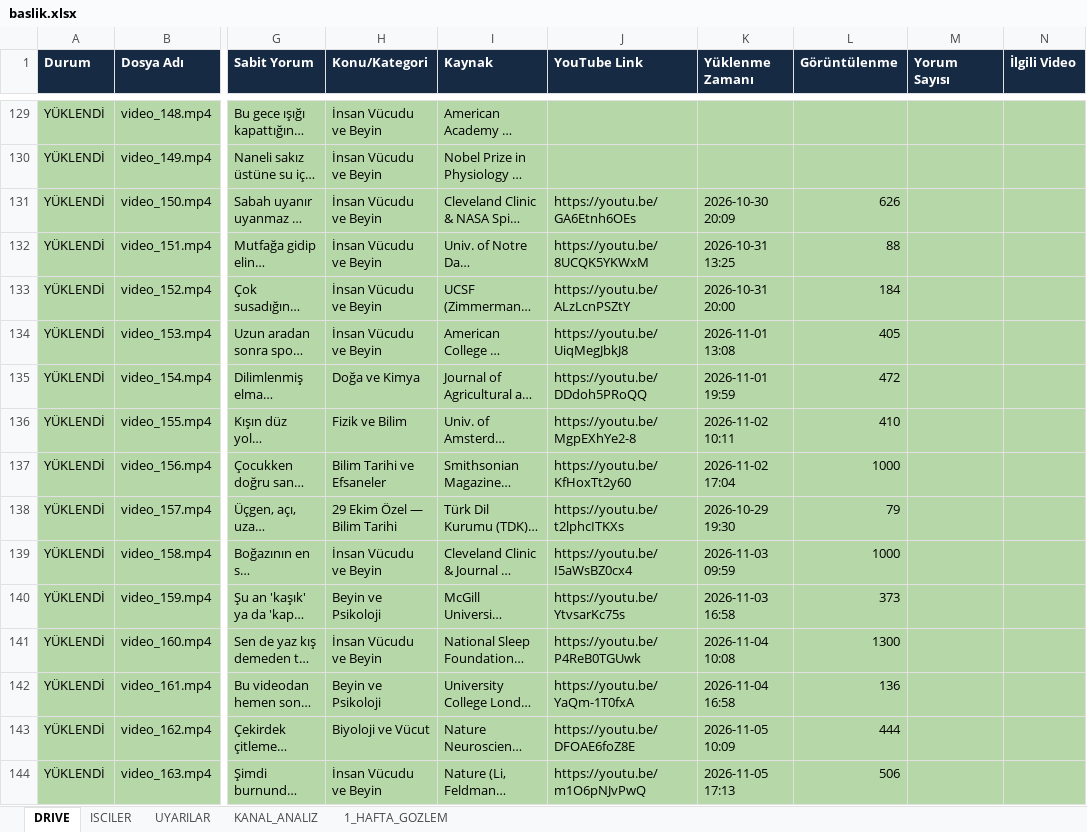
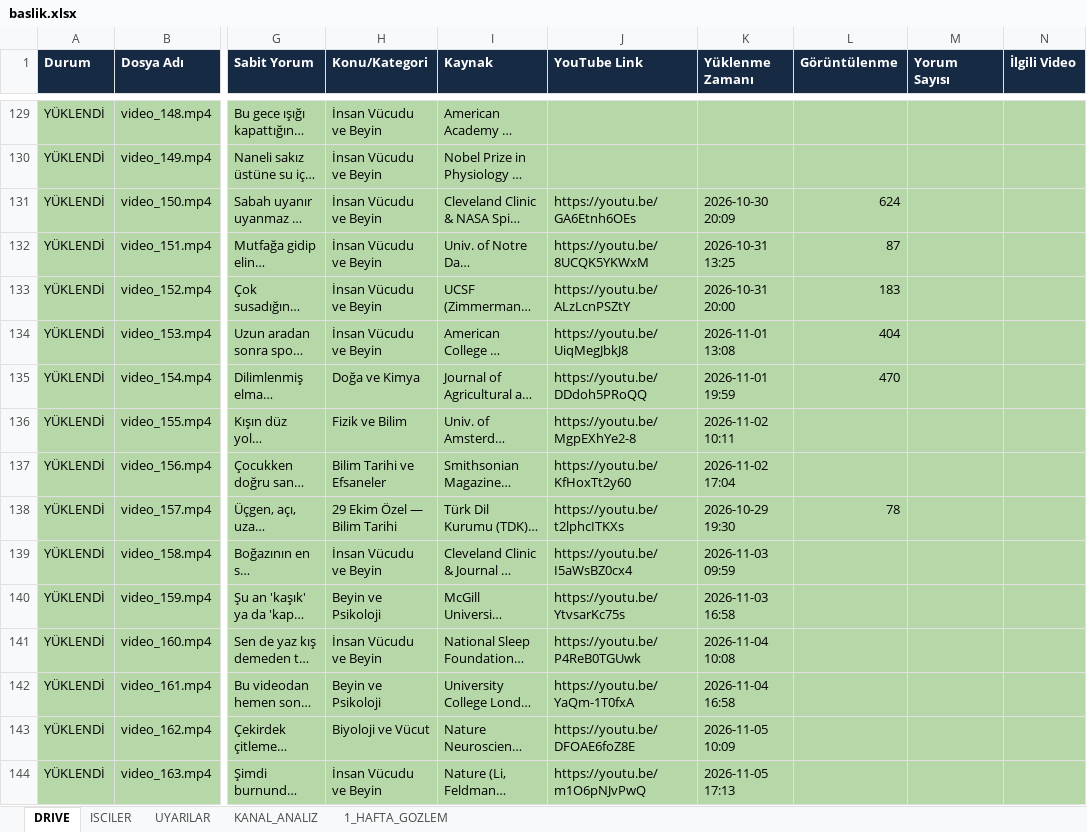
Before and after one commit to benngokhan/yt_auto_uploader, an Excel workbook: baslik.xlsx, sheet DRIVE, drawn as a sheet; only a part is shown, gaps mark what is left out; long unchanged cells end in …; values as stored, in another font and other column widths than the file's, no borders; the diff covers the shown part only; the diff names each change by its address in the sheet, - before the commit and + after, or states it on an @@ line.

```diff
--- a/baslik.xlsx (sheet DRIVE)
+++ b/baslik.xlsx (sheet DRIVE)
-L131 (Görüntülenme): 626
+L131 (Görüntülenme): 624
-L132 (Görüntülenme): 88
+L132 (Görüntülenme): 87
-L133 (Görüntülenme): 184
+L133 (Görüntülenme): 183
-L134 (Görüntülenme): 405
+L134 (Görüntülenme): 404
-L135 (Görüntülenme): 472
+L135 (Görüntülenme): 470
-L136 (Görüntülenme): 410
+L136 (Görüntülenme): (empty)
-L137 (Görüntülenme): 1000
+L137 (Görüntülenme): (empty)
-L138 (Görüntülenme): 79
+L138 (Görüntülenme): 78
-L139 (Görüntülenme): 1000
+L139 (Görüntülenme): (empty)
-L140 (Görüntülenme): 373
+L140 (Görüntülenme): (empty)
-L141 (Görüntülenme): 1300
+L141 (Görüntülenme): (empty)
-L142 (Görüntülenme): 136
+L142 (Görüntülenme): (empty)
-L143 (Görüntülenme): 444
+L143 (Görüntülenme): (empty)
-L144 (Görüntülenme): 506
+L144 (Görüntülenme): (empty)
```
Also changed, not shown: 40 edited cells elsewhere in this sheet, bilgidozu_yukleme_tablosu.xlsx, 3 other files.
